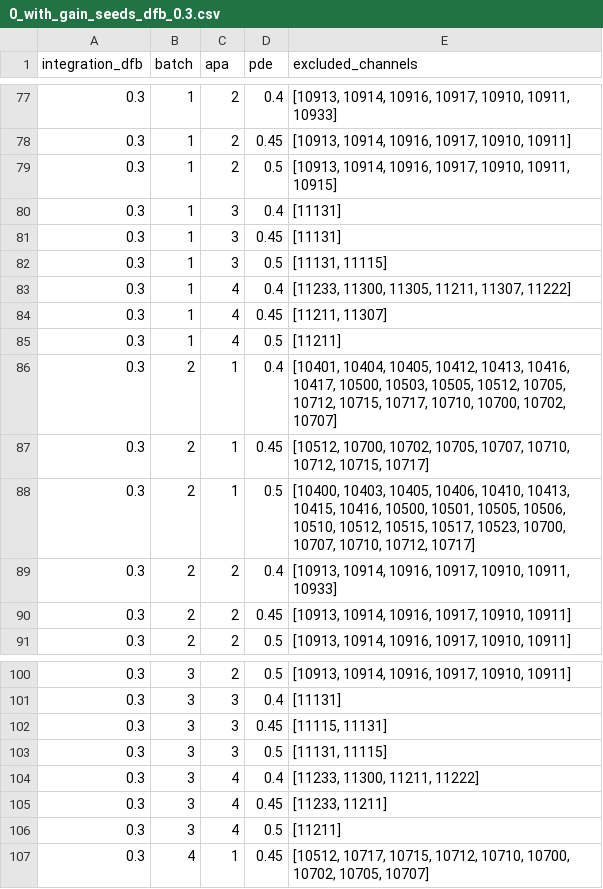
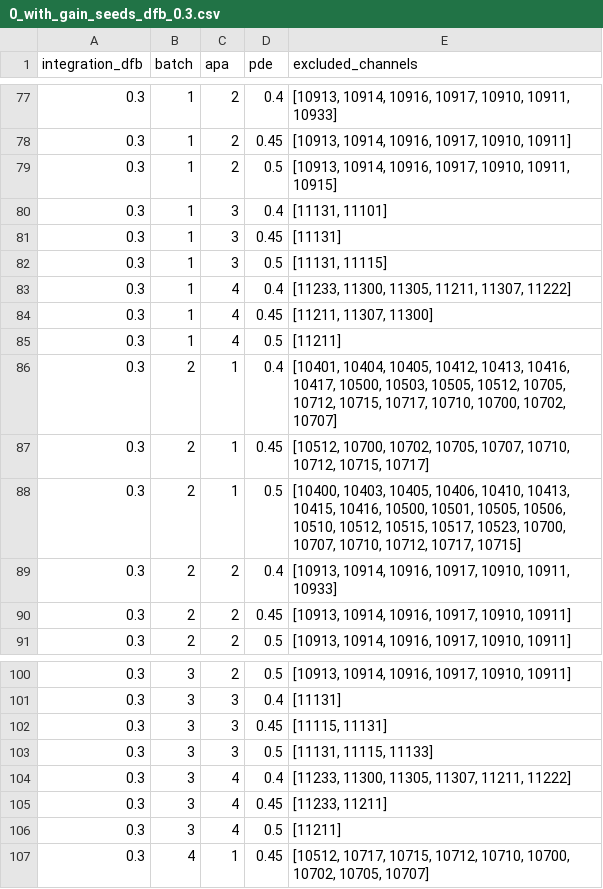
Before and after one commit to jurenag/waffles, a CSV file: src/waffles/np04_analysis/led_calibration/configs/excluded_channels_csvs/no_hpf/0_with_gain_seeds_dfb_0.3.csv, drawn as a sheet; only a part is shown, gaps mark what is left out.

Commit message:
Update excluded channels

```diff
--- a/src/waffles/np04_analysis/led_calibration/configs/excluded_channels_csvs/no_hpf/0_with_gain_seeds_dfb_0.3.csv
+++ b/src/waffles/np04_analysis/led_calibration/configs/excluded_channels_csvs/no_hpf/0_with_gain_seeds_dfb_0.3.csv
@@ -79,3 +79,3 @@ integration_dfb,batch,apa,pde,excluded_channels
 0.3,1,2,0.5,"[10913, 10914, 10916, 10917, 10910, 10911, 10915]"
-0.3,1,3,0.4,[11131]
+0.3,1,3,0.4,"[11131, 11101]"
 0.3,1,3,0.45,[11131]
@@ -83,3 +83,3 @@ integration_dfb,batch,apa,pde,excluded_channels
 0.3,1,4,0.4,"[11233, 11300, 11305, 11211, 11307, 11222]"
-0.3,1,4,0.45,"[11211, 11307]"
+0.3,1,4,0.45,"[11211, 11307, 11300]"
 0.3,1,4,0.5,[11211]
@@ -87,3 +87,3 @@ integration_dfb,batch,apa,pde,excluded_channels
 0.3,2,1,0.45,"[10512, 10700, 10702, 10705, 10707, 10710, 10712, 10715, 10717]"
-0.3,2,1,0.5,"[10400, 10403, 10405, 10406, 10410, 10413, 10415, 10416, 10500, 10501, 10505, 10506, 10510, 10512, 10515, 10517, 10523, 10700, 10707, 10710, 10712, 10717]"
+0.3,2,1,0.5,"[10400, 10403, 10405, 10406, 10410, 10413, 10415, 10416, 10500, 10501, 10505, 10506, 10510, 10512, 10515, 10517, 10523, 10700, 10707, 10710, 10712, 10717, 10715]"
 0.3,2,2,0.4,"[10913, 10914, 10916, 10917, 10910, 10911, 10933]"
@@ -102,4 +102,4 @@ integration_dfb,batch,apa,pde,excluded_channels
 0.3,3,3,0.45,"[11115, 11131]"
-0.3,3,3,0.5,"[11131, 11115]"
-0.3,3,4,0.4,"[11233, 11300, 11211, 11222]"
+0.3,3,3,0.5,"[11131, 11115, 11133]"
+0.3,3,4,0.4,"[11233, 11300, 11305, 11307, 11211, 11222]"
 0.3,3,4,0.45,"[11233, 11211]"
```
Also changed, not shown: src/waffles/np04_analysis/led_calibration/configs/excluded_channels_csvs/no_hpf/2_with_alignment_with_aligned_templates_dfb_0.3.csv.
